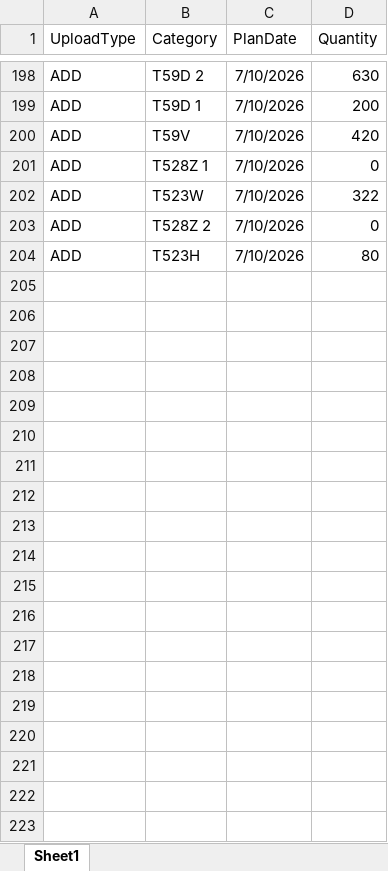
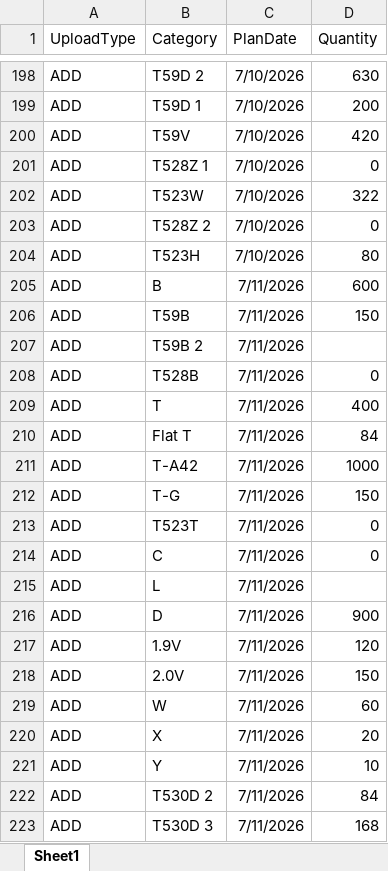
Before and after one commit to Esme-1234/Claude, an Excel workbook: CategorySIPMaintain.7.3.long.xlsx, sheet Sheet1, drawn as a sheet; only a part is shown, gaps mark what is left out; values as stored, in another font and other column widths than the file's, no borders; the diff covers the shown part only; the diff names each change by its address in the sheet, - before the commit and + after, or states it on an @@ line.

```diff
--- a/CategorySIPMaintain.7.3.long.xlsx (sheet Sheet1)
+++ b/CategorySIPMaintain.7.3.long.xlsx (sheet Sheet1)
+row 205: ADD | B | 7/11/2026 | 600
+row 206: ADD | T59B | 7/11/2026 | 150
+row 207: ADD | T59B 2 | 7/11/2026
+row 208: ADD | T528B | 7/11/2026 | 0
+row 209: ADD | T | 7/11/2026 | 400
+row 210: ADD | Flat T | 7/11/2026 | 84
+row 211: ADD | T-A42 | 7/11/2026 | 1000
+row 212: ADD | T-G | 7/11/2026 | 150
+row 213: ADD | T523T | 7/11/2026 | 0
+row 214: ADD | C | 7/11/2026 | 0
+row 215: ADD | L | 7/11/2026
+row 216: ADD | D | 7/11/2026 | 900
+row 217: ADD | 1.9V | 7/11/2026 | 120
+row 218: ADD | 2.0V | 7/11/2026 | 150
+row 219: ADD | W | 7/11/2026 | 60
+row 220: ADD | X | 7/11/2026 | 20
+row 221: ADD | Y | 7/11/2026 | 10
+row 222: ADD | T530D 2 | 7/11/2026 | 84
+row 223: ADD | T530D 3 | 7/11/2026 | 168
```
Also changed, not shown: 10 added rows elsewhere in this sheet, 1 other file.
